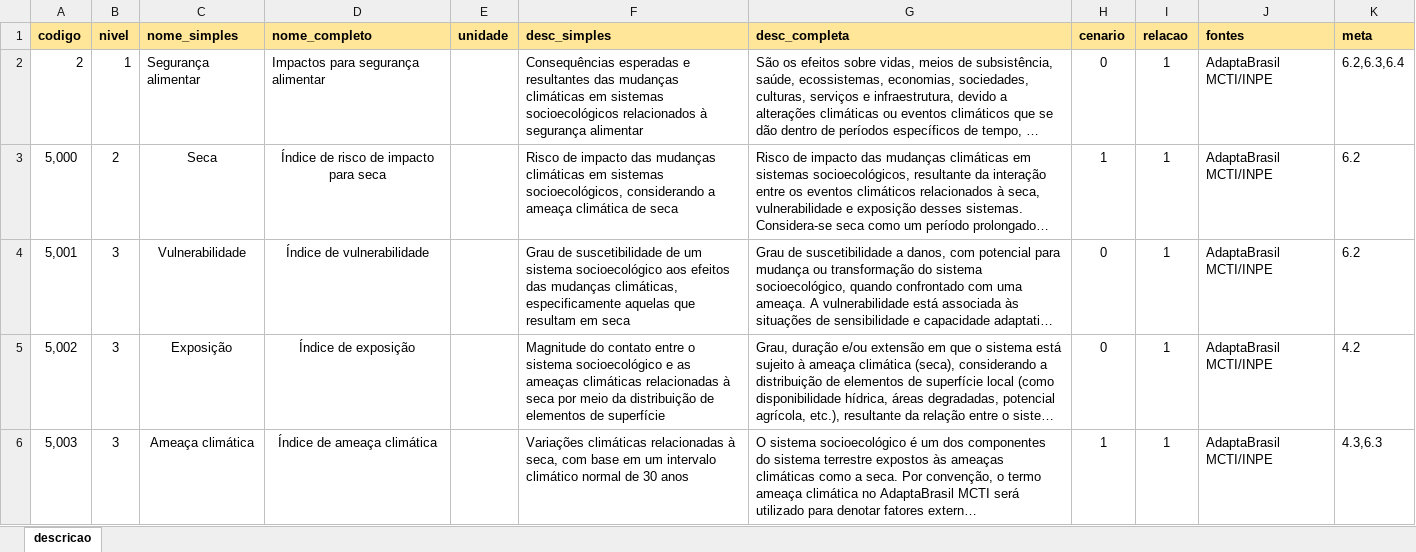
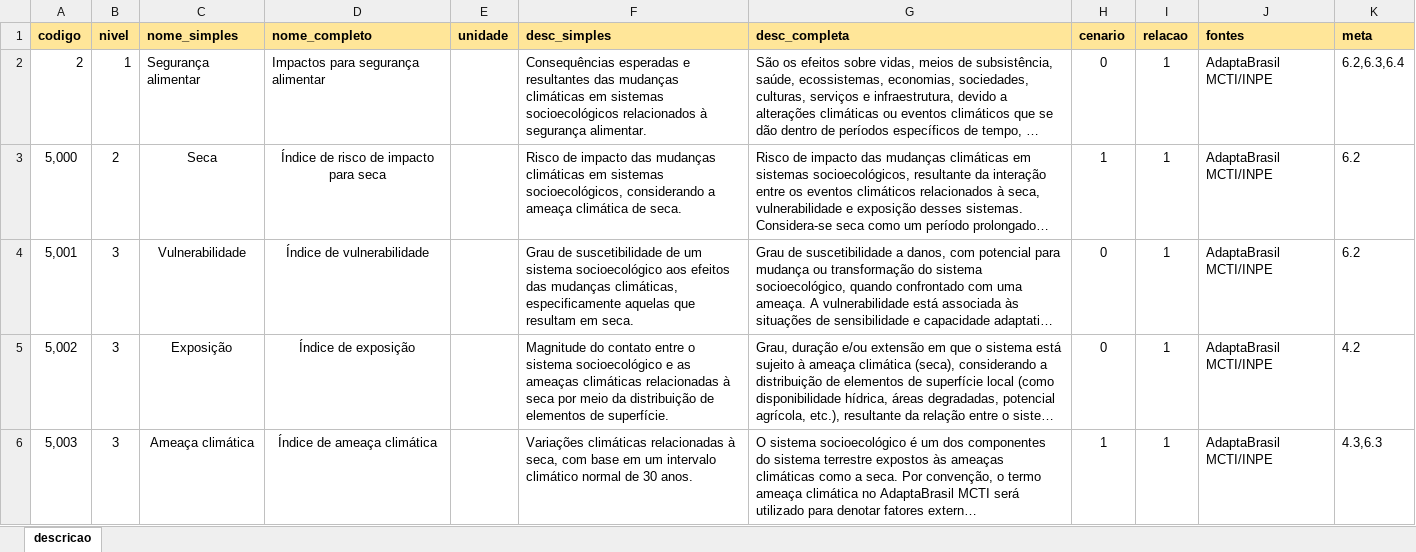
Before and after one commit to MarioCarvalhoBr/data_validate, an Excel workbook: input_data/data_ground_truth/4_descricao/descricao.xlsx, sheet descricao, drawn as a sheet; only a part is shown; long unchanged cells end in …; values as stored, in another font and other column widths than the file's, no borders; the diff covers the shown part only; the diff names each change by its address in the sheet, - before the commit and + after, or states it on an @@ line.

```diff
--- a/input_data/data_ground_truth/4_descricao/descricao.xlsx (sheet descricao)
+++ b/input_data/data_ground_truth/4_descricao/descricao.xlsx (sheet descricao)
-F2 (desc_simples): …à segurança alimentar
+F2 (desc_simples): …à segurança alimentar.
-F3 (desc_simples): …climática de seca
+F3 (desc_simples): …climática de seca.
-F4 (desc_simples): …resultam em seca
+F4 (desc_simples): …resultam em seca.
-F5 (desc_simples): …elementos de superfície
+F5 (desc_simples): …elementos de superfície.
-F6 (desc_simples): …de 30 anos
+F6 (desc_simples): …de 30 anos.
```
Also changed, not shown: 4 edited cells elsewhere in this sheet, input_data/data_errors/4_descricao/descricao.xlsx, 6 other files.
